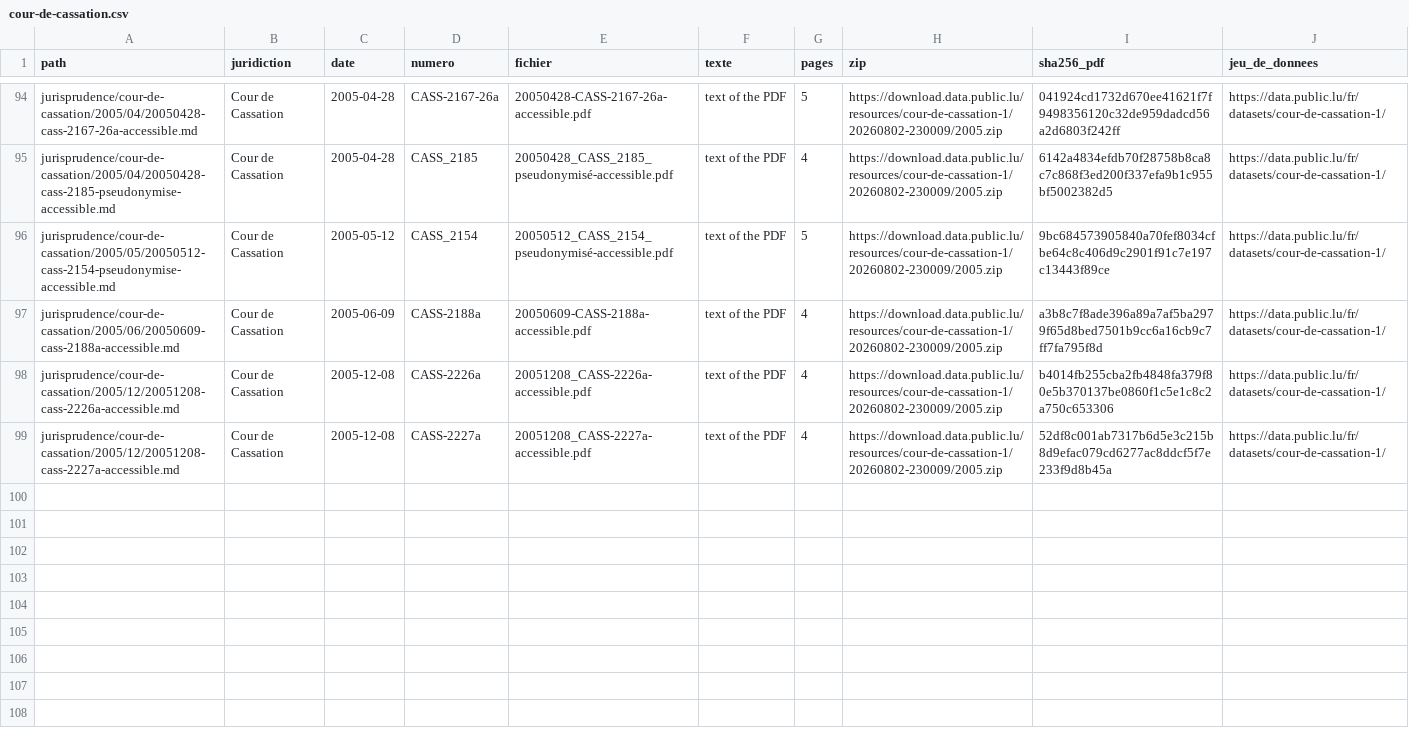
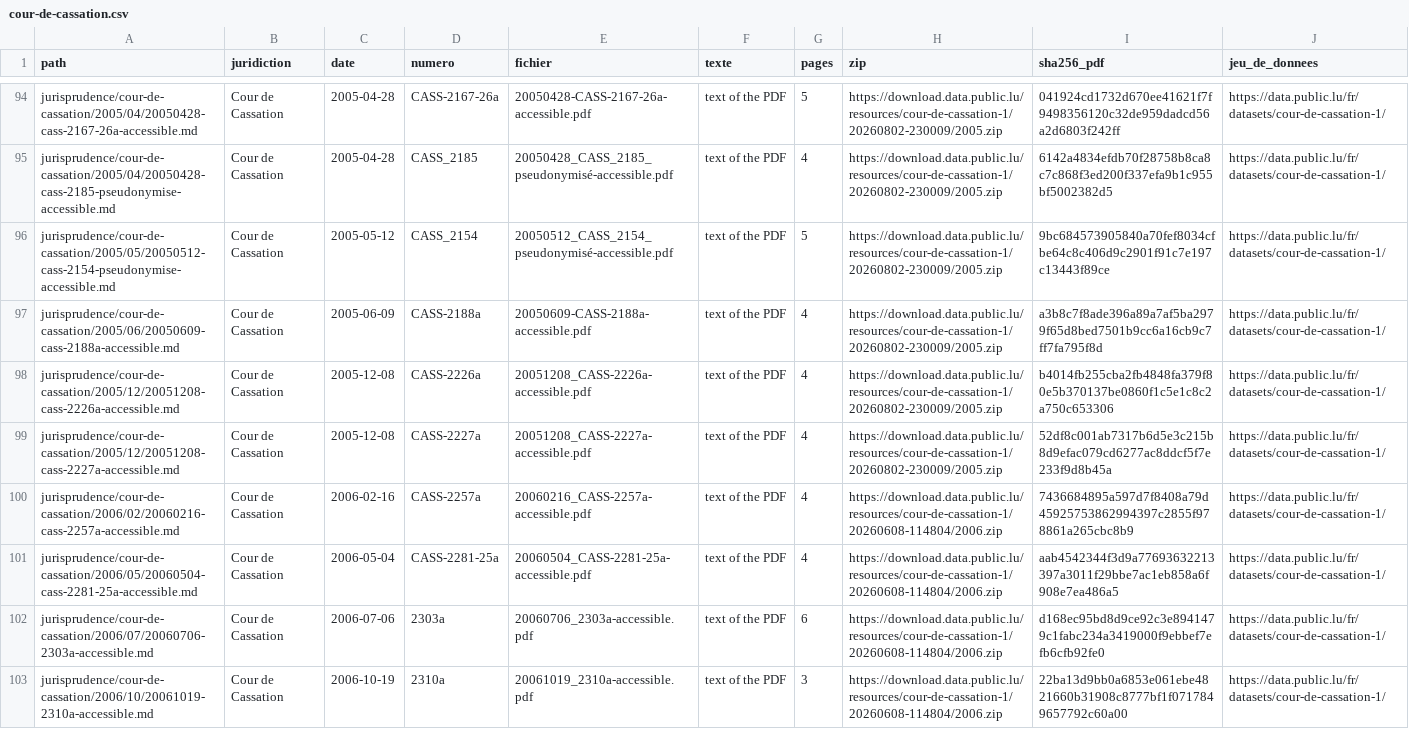
Before and after one commit to lexifina/luxembourg-law, a CSV file: data/jurisprudence/cour-de-cassation.csv, drawn as a sheet; only a part is shown, gaps mark what is left out.

Commit message:
Liste des décisions : Cour de Cassation (102 décisions)
Kind: documentation
In-force: 2026-11-13

```diff
--- a/data/jurisprudence/cour-de-cassation.csv
+++ b/data/jurisprudence/cour-de-cassation.csv
@@ -99 +99,5 @@ jurisprudence/cour-de-cassation/2005/12/20051208-cass-2226a-accessible.md,Cour d
 jurisprudence/cour-de-cassation/2005/12/20051208-cass-2227a-accessible.md,Cour de Cassation,2005-12-08,CASS-2227a,20051208_CASS-2227a-accessible.pdf,text of the PDF,4,https://download.data.public.lu/resources/cour-de-cassation-1/20260802-230009/2005.zip,52df8c001ab7317b6d5e3c215b8d9efac079cd6277ac8ddcf5f7e233f9d8b45a,https://data.public.lu/fr/datasets/cour-de-cassation-1/
+jurisprudence/cour-de-cassation/2006/02/20060216-cass-2257a-accessible.md,Cour de Cassation,2006-02-16,CASS-2257a,20060216_CASS-2257a-accessible.pdf,text of the PDF,4,https://download.data.public.lu/resources/cour-de-cassation-1/20260608-114804/2006.zip,7436684895a597d7f8408a79d45925753862994397c2855f978861a265cbc8b9,https://data.public.lu/fr/datasets/cour-de-cassation-1/
+jurisprudence/cour-de-cassation/2006/05/20060504-cass-2281-25a-accessible.md,Cour de Cassation,2006-05-04,CASS-2281-25a,20060504_CASS-2281-25a-accessible.pdf,text of the PDF,4,https://download.data.public.lu/resources/cour-de-cassation-1/20260608-114804/2006.zip,aab4542344f3d9a77693632213397a3011f29bbe7ac1eb858a6f908e7ea486a5,https://data.public.lu/fr/datasets/cour-de-cassation-1/
+jurisprudence/cour-de-cassation/2006/07/20060706-2303a-accessible.md,Cour de Cassation,2006-07-06,2303a,20060706_2303a-accessible.pdf,text of the PDF,6,https://download.data.public.lu/resources/cour-de-cassation-1/20260608-114804/2006.zip,d168ec95bd8d9ce92c3e8941479c1fabc234a3419000f9ebbef7efb6cfb92fe0,https://data.public.lu/fr/datasets/cour-de-cassation-1/
+jurisprudence/cour-de-cassation/2006/10/20061019-2310a-accessible.md,Cour de Cassation,2006-10-19,2310a,20061019_2310a-accessible.pdf,text of the PDF,3,https://download.data.public.lu/resources/cour-de-cassation-1/20260608-114804/2006.zip,22ba13d9bb0a6853e061ebe4821660b31908c8777bf1f0717849657792c60a00,https://data.public.lu/fr/datasets/cour-de-cassation-1/
```
